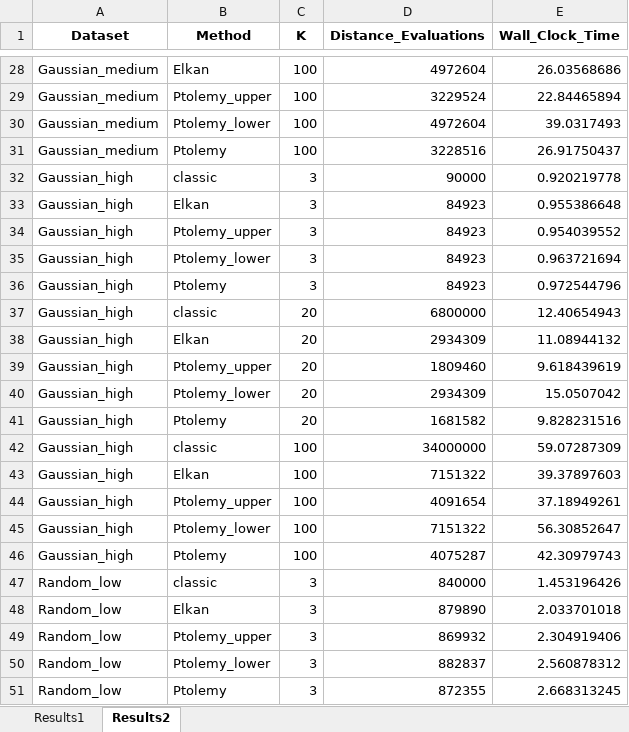
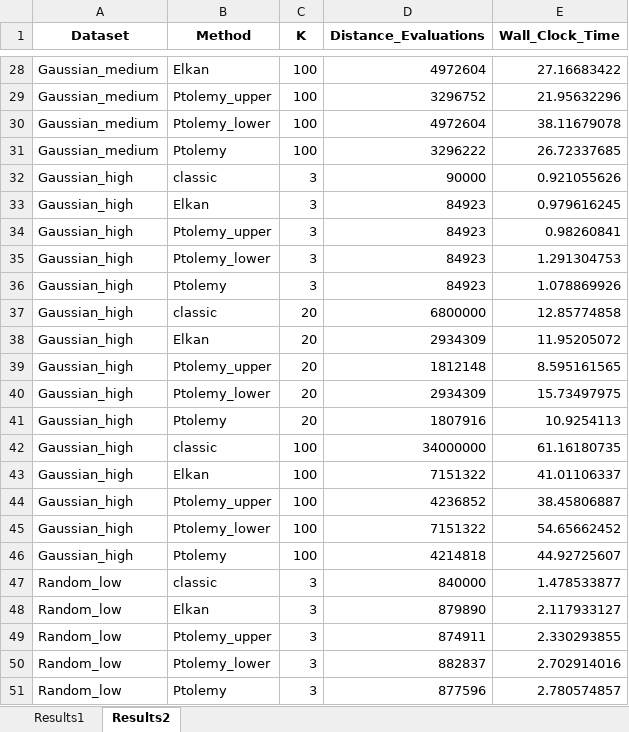
Before and after one commit to nikitaaveritchev/kmeans-Extension-Ptolemy, an Excel workbook: results/clustering_performance_results_formatted.xlsx, sheet Results2, drawn as a sheet; only a part is shown, gaps mark what is left out; values as stored, in another font and other column widths than the file's, no borders; the diff covers the shown part only; the diff names each change by its address in the sheet, - before the commit and + after, or states it on an @@ line.

```diff
--- a/results/clustering_performance_results_formatted.xlsx (sheet Results2)
+++ b/results/clustering_performance_results_formatted.xlsx (sheet Results2)
-E28 (Wall_Clock_Time): 26.03568686
+E28 (Wall_Clock_Time): 27.16683422
-D29 (Distance_Evaluations): 3229524
+D29 (Distance_Evaluations): 3296752
-E29 (Wall_Clock_Time): 22.84465894
+E29 (Wall_Clock_Time): 21.95632296
-E30 (Wall_Clock_Time): 39.0317493
+E30 (Wall_Clock_Time): 38.11679078
-D31 (Distance_Evaluations): 3228516
+D31 (Distance_Evaluations): 3296222
-E31 (Wall_Clock_Time): 26.91750437
+E31 (Wall_Clock_Time): 26.72337685
-E32 (Wall_Clock_Time): 0.920219778
+E32 (Wall_Clock_Time): 0.921055626
-E33 (Wall_Clock_Time): 0.955386648
+E33 (Wall_Clock_Time): 0.979616245
-E34 (Wall_Clock_Time): 0.954039552
+E34 (Wall_Clock_Time): 0.98260841
-E35 (Wall_Clock_Time): 0.963721694
+E35 (Wall_Clock_Time): 1.291304753
-E36 (Wall_Clock_Time): 0.972544796
+E36 (Wall_Clock_Time): 1.078869926
-E37 (Wall_Clock_Time): 12.40654943
+E37 (Wall_Clock_Time): 12.85774858
-E38 (Wall_Clock_Time): 11.08944132
+E38 (Wall_Clock_Time): 11.95205072
-D39 (Distance_Evaluations): 1809460
+D39 (Distance_Evaluations): 1812148
-E39 (Wall_Clock_Time): 9.618439619
+E39 (Wall_Clock_Time): 8.595161565
-E40 (Wall_Clock_Time): 15.0507042
+E40 (Wall_Clock_Time): 15.73497975
-D41 (Distance_Evaluations): 1681582
+D41 (Distance_Evaluations): 1807916
-E41 (Wall_Clock_Time): 9.828231516
+E41 (Wall_Clock_Time): 10.9254113
-E42 (Wall_Clock_Time): 59.07287309
+E42 (Wall_Clock_Time): 61.16180735
-E43 (Wall_Clock_Time): 39.37897603
+E43 (Wall_Clock_Time): 41.01106337
-D44 (Distance_Evaluations): 4091654
+D44 (Distance_Evaluations): 4236852
-E44 (Wall_Clock_Time): 37.18949261
+E44 (Wall_Clock_Time): 38.45806887
-E45 (Wall_Clock_Time): 56.30852647
+E45 (Wall_Clock_Time): 54.65662452
-D46 (Distance_Evaluations): 4075287
+D46 (Distance_Evaluations): 4214818
-E46 (Wall_Clock_Time): 42.30979743
+E46 (Wall_Clock_Time): 44.92725607
-E47 (Wall_Clock_Time): 1.453196426
+E47 (Wall_Clock_Time): 1.478533877
-E48 (Wall_Clock_Time): 2.033701018
+E48 (Wall_Clock_Time): 2.117933127
-D49 (Distance_Evaluations): 869932
+D49 (Distance_Evaluations): 874911
-E49 (Wall_Clock_Time): 2.304919406
+E49 (Wall_Clock_Time): 2.330293855
-E50 (Wall_Clock_Time): 2.560878312
+E50 (Wall_Clock_Time): 2.702914016
-D51 (Distance_Evaluations): 872355
+D51 (Distance_Evaluations): 877596
-E51 (Wall_Clock_Time): 2.668313245
+E51 (Wall_Clock_Time): 2.780574857
```
Also changed, not shown: 86 edited cells elsewhere in this sheet, sheet Results1.
